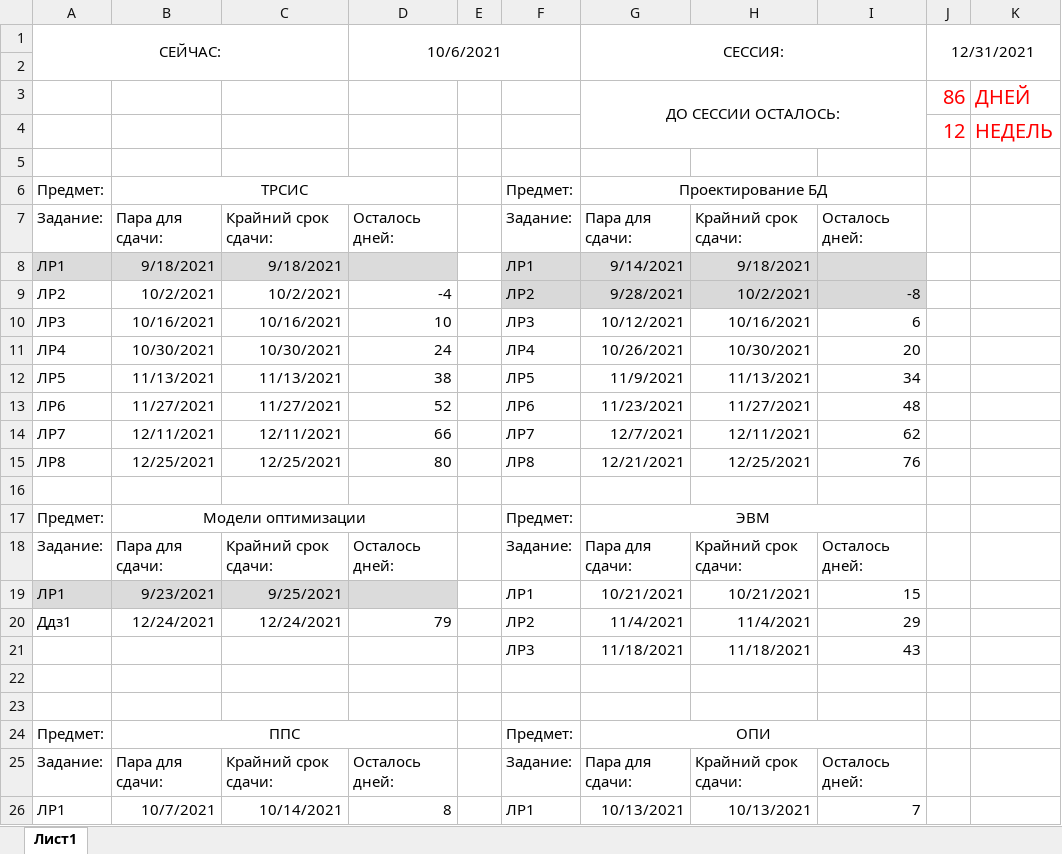
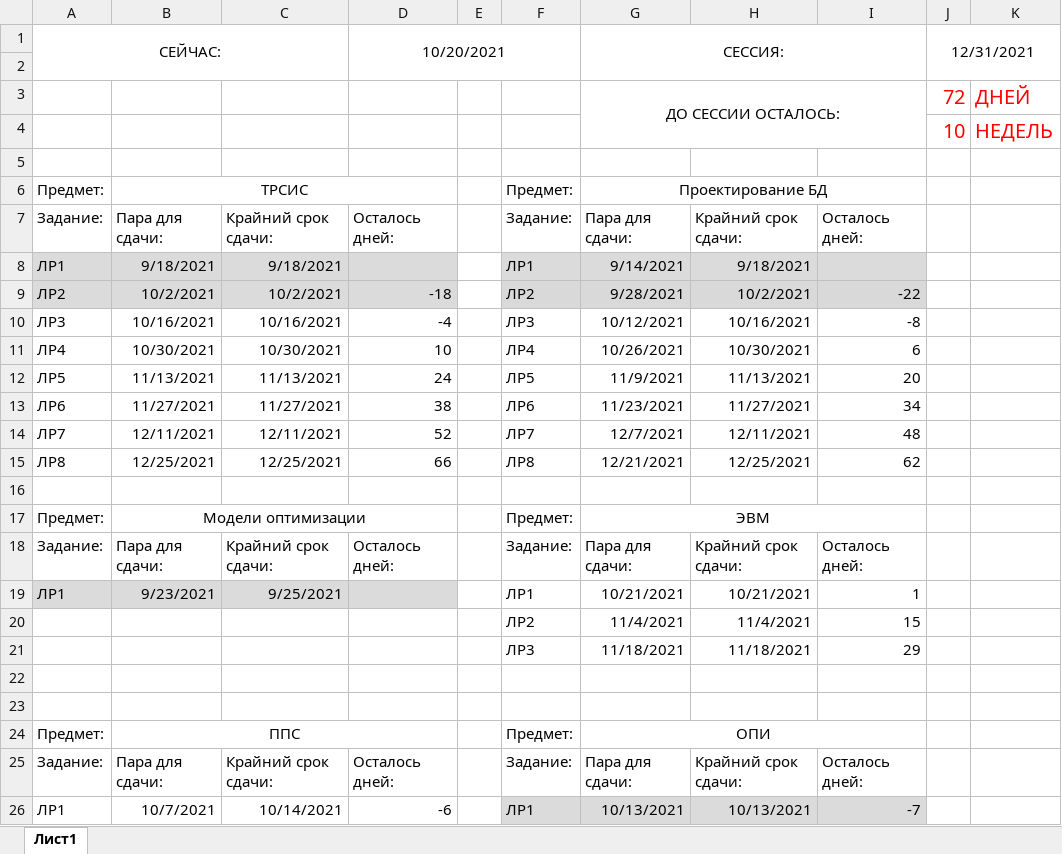
Before and after one commit to Lichuhah/SUAI_5sem, an Excel workbook: Расписание заданий limenitiz.xlsx, sheet Лист1, drawn as a sheet; values as stored, in another font and other column widths than the file's, no borders; conditional formats not drawn; removed rows and columns are numbered as before the commit, all else as after; the diff names each change by its address in the sheet, - before the commit and + after, or states it on an @@ line.

```diff
--- a/Расписание заданий limenitiz.xlsx (sheet Лист1)
+++ b/Расписание заданий limenitiz.xlsx (sheet Лист1)
-D1: 10/6/2021
+D1: 10/20/2021
-J3: 86
+J3: 72
-J4: 12
+J4: 10
-A9:D9 fill: none
+A9:D9 fill: #DBDBDB
-D9: -4
+D9: -18
-I9: -8
+I9: -22
-D10: 10
+D10: -4
-I10: 6
+I10: -8
-D11: 24
+D11: 10
-I11: 20
+I11: 6
-D12: 38
+D12: 24
-I12: 34
+I12: 20
-D13: 52
+D13: 38
-I13: 48
+I13: 34
-D14: 66
+D14: 52
-I14: 62
+I14: 48
-D15: 80
+D15: 66
-I15: 76
+I15: 62
-I19: 15
+I19: 1
-row 20: Ддз1 | 12/24/2021 | 12/24/2021 | 79 |  | ЛР2 | 11/4/2021 | 11/4/2021 | 29
+row 20:  |  |  |  |  | ЛР2 | 11/4/2021 | 11/4/2021 | 15
-I21: 43
+I21: 29
-D26: 8
+D26: -6
-F26:I26 fill: none
+F26:I26 fill: #DBDBDB
-I26: 7
+I26: -7
```
Also changed, not shown: 20 other files.
